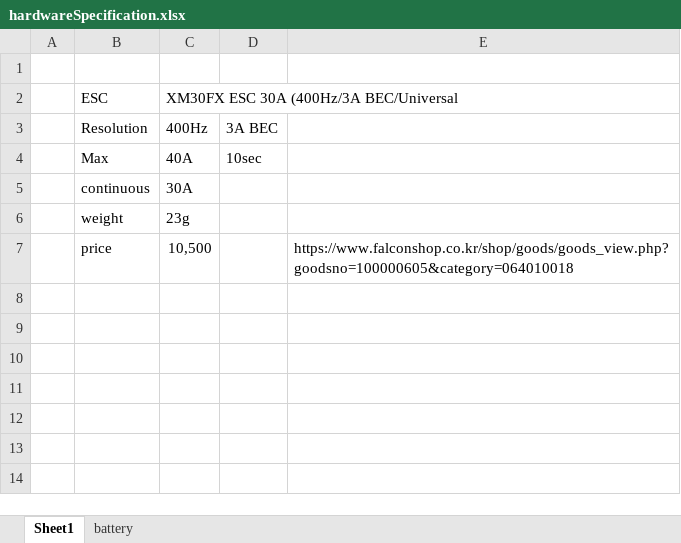
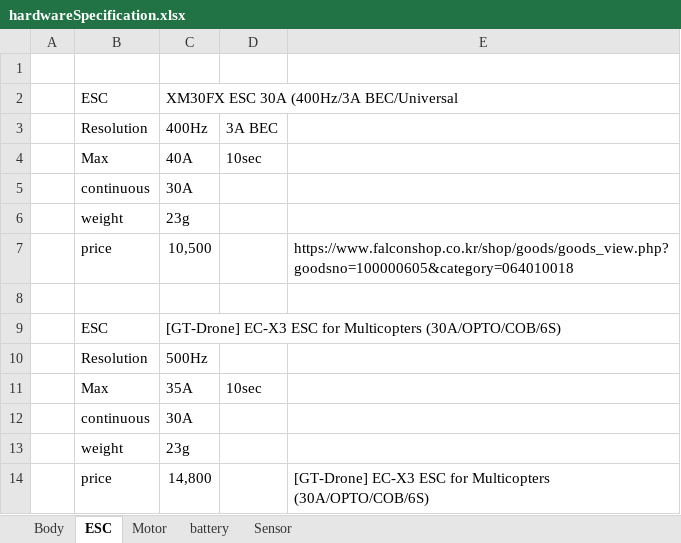
Before and after one commit to OProcessing/giantHornet, an Excel workbook: hardwareSpecification.xlsx, sheet ESC, drawn as a sheet; values as stored, in another font and other column widths than the file's, no borders; the diff names each change by its address in the sheet, - before the commit and + after, or states it on an @@ line.

```diff
--- a/hardwareSpecification.xlsx (sheet ESC)
+++ b/hardwareSpecification.xlsx (sheet ESC)
-sheet tab: Sheet1
+sheet tab: ESC
+sheet tab: Body
+sheet tab: Motor
+sheet tab: Sensor
+row 8: (empty)
+row 9:  | ESC | [GT-Drone] EC-X3 ESC for Multicopters (30A/OPTO/COB/6S)
+row 10:  | Resolution | 500Hz
+row 11:  | Max | 35A | 10sec
+row 12:  | continuous | 30A
+row 13:  | weight | 23g
+row 14:  | price | 14,800 |  | [GT-Drone] EC-X3 ESC for Multicopters (30A/OPTO/COB/6S)
```
Also changed, not shown: 1 other file.
